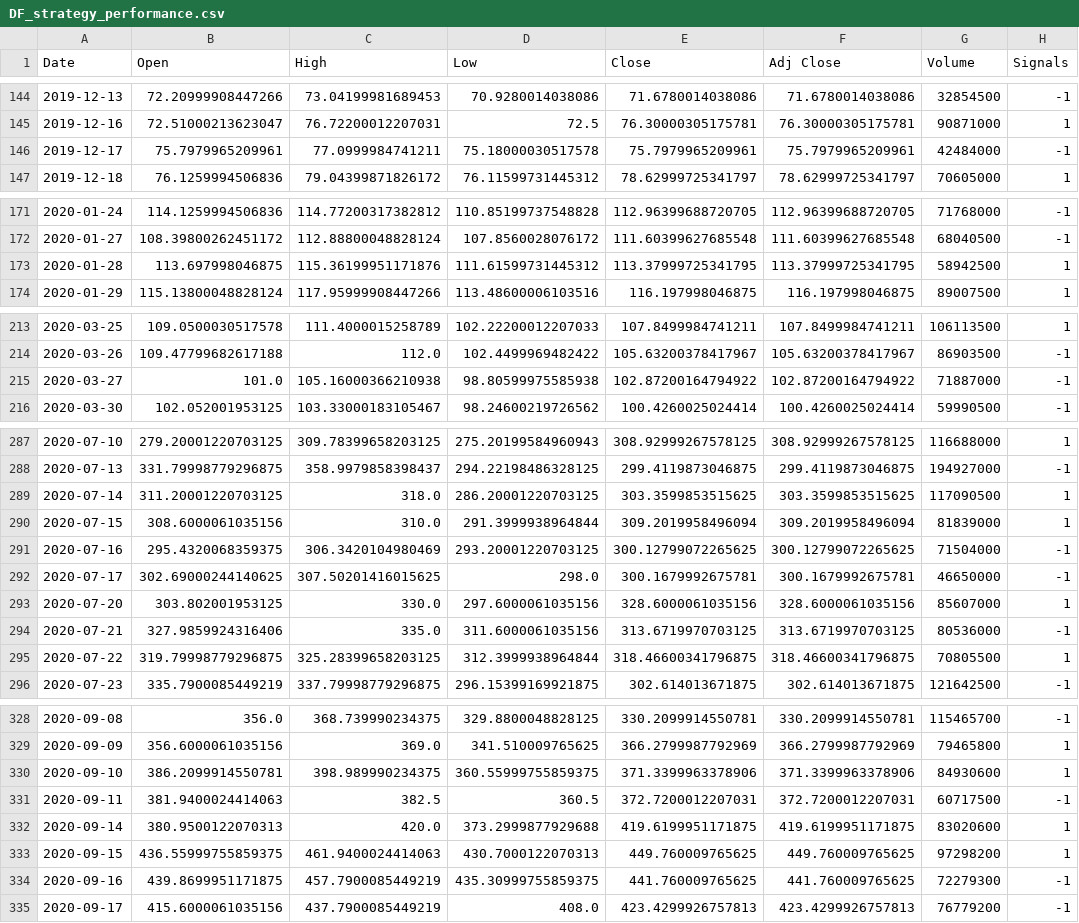
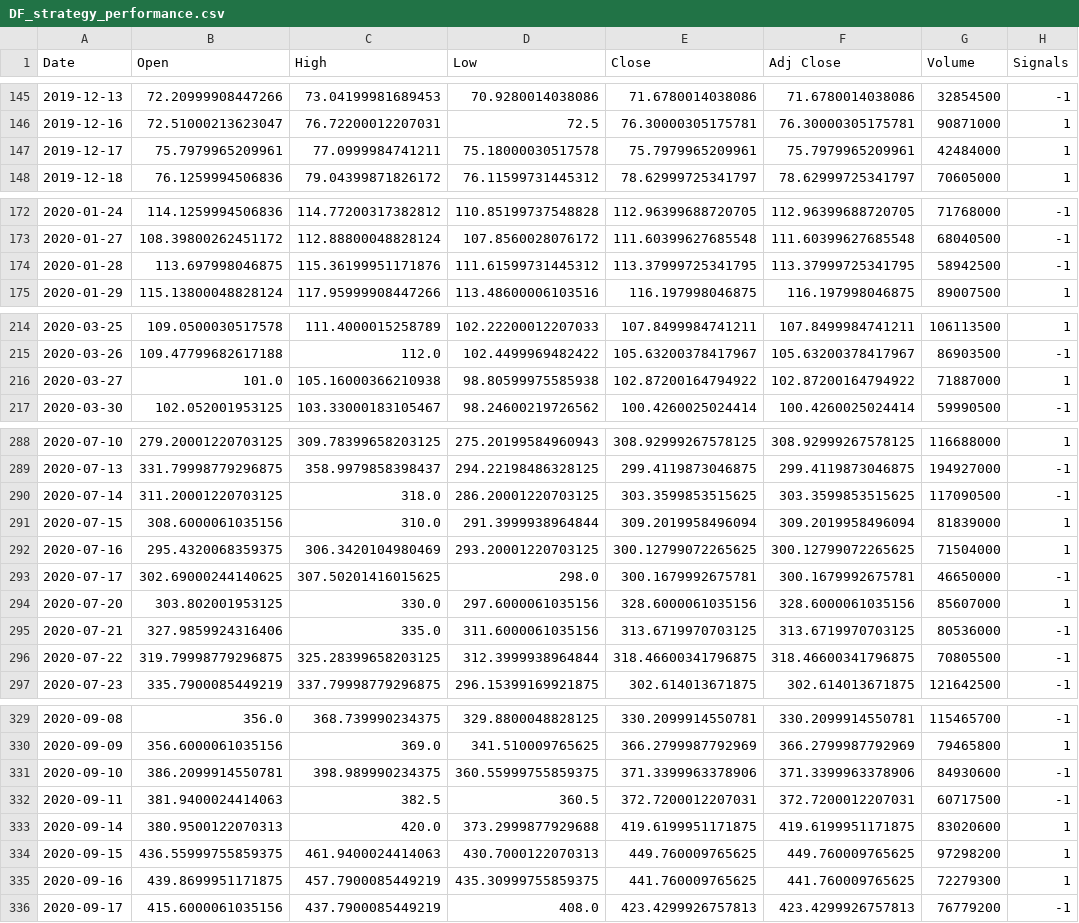
Before and after one commit to renatovotto/Nostradamus, a CSV file: data/strategy_performance/DF_strategy_performance.csv, drawn as a sheet; only a part is shown, gaps mark what is left out; the diff covers the shown part only.

```diff
--- a/data/strategy_performance/DF_strategy_performance.csv
+++ b/data/strategy_performance/DF_strategy_performance.csv
@@ -145,3 +146,3 @@ Date,Open,High,Low,Close,Adj Close,Volume,Signals
 2019-12-16,72.51000213623047,76.72200012207031,72.5,76.30000305175781,76.30000305175781,90871000,1
-2019-12-17,75.7979965209961,77.0999984741211,75.18000030517578,75.7979965209961,75.7979965209961,42484000,-1
+2019-12-17,75.7979965209961,77.0999984741211,75.18000030517578,75.7979965209961,75.7979965209961,42484000,1
 2019-12-18,76.1259994506836,79.04399871826172,76.11599731445312,78.62999725341797,78.62999725341797,70605000,1
@@ -172,3 +173,3 @@ Date,Open,High,Low,Close,Adj Close,Volume,Signals
 2020-01-27,108.39800262451172,112.88800048828124,107.8560028076172,111.60399627685548,111.60399627685548,68040500,-1
-2020-01-28,113.697998046875,115.36199951171876,111.61599731445312,113.37999725341795,113.37999725341795,58942500,1
+2020-01-28,113.697998046875,115.36199951171876,111.61599731445312,113.37999725341795,113.37999725341795,58942500,-1
 2020-01-29,115.13800048828124,117.95999908447266,113.48600006103516,116.197998046875,116.197998046875,89007500,1
@@ -214,3 +215,3 @@ Date,Open,High,Low,Close,Adj Close,Volume,Signals
 2020-03-26,109.47799682617188,112.0,102.4499969482422,105.63200378417967,105.63200378417967,86903500,-1
-2020-03-27,101.0,105.16000366210938,98.80599975585938,102.87200164794922,102.87200164794922,71887000,-1
+2020-03-27,101.0,105.16000366210938,98.80599975585938,102.87200164794922,102.87200164794922,71887000,1
 2020-03-30,102.052001953125,103.33000183105467,98.24600219726562,100.4260025024414,100.4260025024414,59990500,-1
@@ -288,5 +289,5 @@ Date,Open,High,Low,Close,Adj Close,Volume,Signals
 2020-07-13,331.79998779296875,358.9979858398437,294.22198486328125,299.4119873046875,299.4119873046875,194927000,-1
-2020-07-14,311.20001220703125,318.0,286.20001220703125,303.3599853515625,303.3599853515625,117090500,1
+2020-07-14,311.20001220703125,318.0,286.20001220703125,303.3599853515625,303.3599853515625,117090500,-1
 2020-07-15,308.6000061035156,310.0,291.3999938964844,309.2019958496094,309.2019958496094,81839000,1
-2020-07-16,295.4320068359375,306.3420104980469,293.20001220703125,300.12799072265625,300.12799072265625,71504000,-1
+2020-07-16,295.4320068359375,306.3420104980469,293.20001220703125,300.12799072265625,300.12799072265625,71504000,1
 2020-07-17,302.69000244140625,307.50201416015625,298.0,300.1679992675781,300.1679992675781,46650000,-1
@@ -294,3 +295,3 @@ Date,Open,High,Low,Close,Adj Close,Volume,Signals
 2020-07-21,327.9859924316406,335.0,311.6000061035156,313.6719970703125,313.6719970703125,80536000,-1
-2020-07-22,319.79998779296875,325.28399658203125,312.3999938964844,318.46600341796875,318.46600341796875,70805500,1
+2020-07-22,319.79998779296875,325.28399658203125,312.3999938964844,318.46600341796875,318.46600341796875,70805500,-1
 2020-07-23,335.7900085449219,337.79998779296875,296.15399169921875,302.614013671875,302.614013671875,121642500,-1
@@ -329,3 +330,3 @@ Date,Open,High,Low,Close,Adj Close,Volume,Signals
 2020-09-09,356.6000061035156,369.0,341.510009765625,366.2799987792969,366.2799987792969,79465800,1
-2020-09-10,386.2099914550781,398.989990234375,360.55999755859375,371.3399963378906,371.3399963378906,84930600,1
+2020-09-10,386.2099914550781,398.989990234375,360.55999755859375,371.3399963378906,371.3399963378906,84930600,-1
 2020-09-11,381.9400024414063,382.5,360.5,372.7200012207031,372.7200012207031,60717500,-1
@@ -333,3 +334,3 @@ Date,Open,High,Low,Close,Adj Close,Volume,Signals
 2020-09-15,436.55999755859375,461.9400024414063,430.7000122070313,449.760009765625,449.760009765625,97298200,1
-2020-09-16,439.8699951171875,457.7900085449219,435.30999755859375,441.760009765625,441.760009765625,72279300,-1
+2020-09-16,439.8699951171875,457.7900085449219,435.30999755859375,441.760009765625,441.760009765625,72279300,1
 2020-09-17,415.6000061035156,437.7900085449219,408.0,423.4299926757813,423.4299926757813,76779200,-1
```
Also changed, not shown: 1 added row, 1 removed row and 18 edited cells elsewhere in this file, 9 other files.
